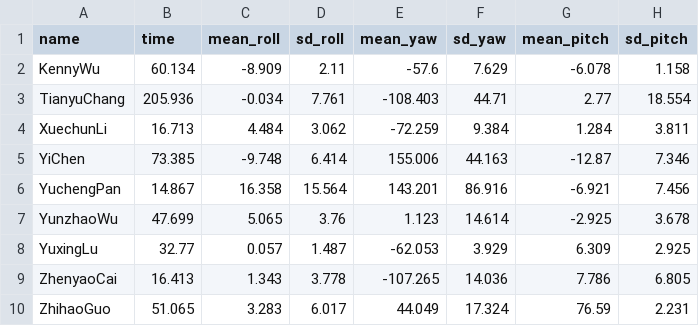
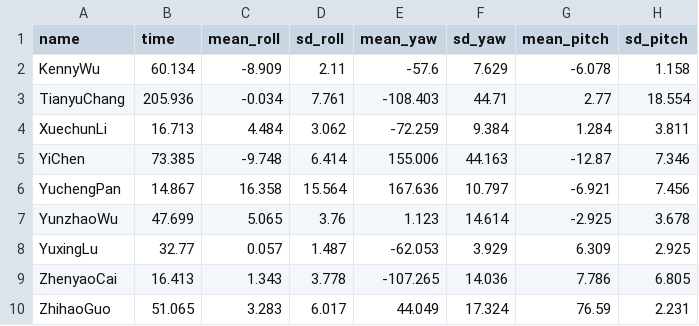
Before and after one commit to ChrisChen0429/HUDK4050-Assignment6, a CSV file: results/student_stat.csv, drawn as a sheet.

```diff
--- a/results/student_stat.csv
+++ b/results/student_stat.csv
@@ -5,3 +5,3 @@ XuechunLi,16.713,4.484,3.062,-72.259,9.384,1.284,3.811
 YiChen,73.385,-9.748,6.414,155.006,44.163,-12.87,7.346
-YuchengPan,14.867,16.358,15.564,143.201,86.916,-6.921,7.456
+YuchengPan,14.867,16.358,15.564,167.636,10.797,-6.921,7.456
 YunzhaoWu,47.699,5.065,3.76,1.123,14.614,-2.925,3.678
```
Also changed, not shown: results/student_quantile.csv, 3 other files.
